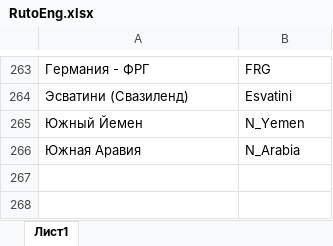
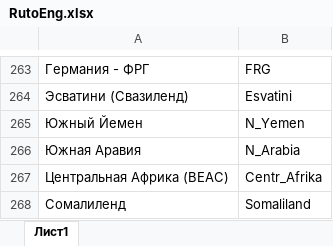
Before and after one commit to SemyonYankovskiy/collectioncoin_bot, an Excel workbook: config/RutoEng.xlsx, sheet Лист1, drawn as a sheet; only a part is shown, gaps mark what is left out; values as stored, in another font and other column widths than the file's, no borders; the diff names each change by its address in the sheet, - before the commit and + after, or states it on an @@ line.

```diff
--- a/config/RutoEng.xlsx (sheet Лист1)
+++ b/config/RutoEng.xlsx (sheet Лист1)
+row 267: Центральная Африка (BEAC) | Centr_Afrika
+row 268: Сомалиленд | Somaliland
```
Also changed, not shown: config/EngmaptoRu.xlsx, config/EngtoRu.xlsx, 7 other files.
